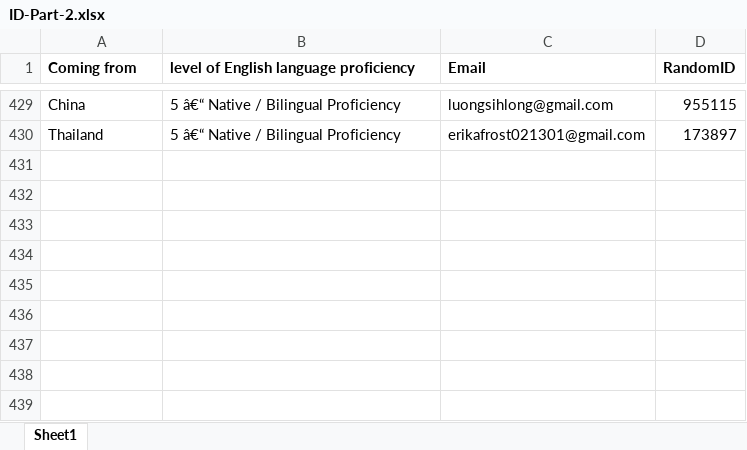
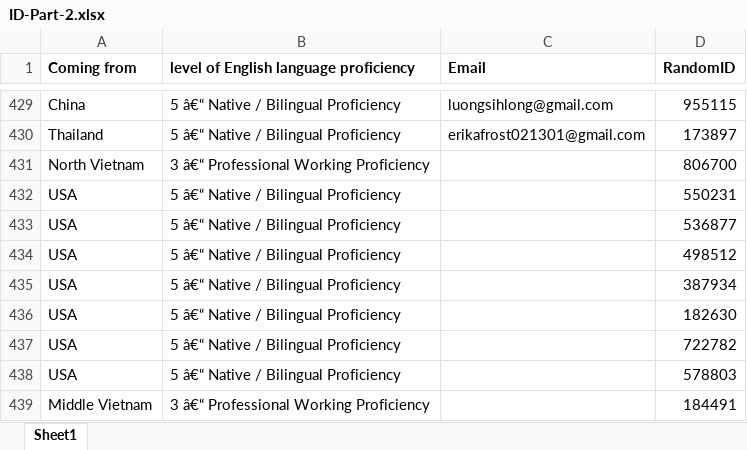
Before and after one commit to dangviethieu/negotiation_game, an Excel workbook: ID-Part-2.xlsx, sheet Sheet1, drawn as a sheet; only a part is shown, gaps mark what is left out; values as stored, in another font and other column widths than the file's, no borders; the diff names each change by its address in the sheet, - before the commit and + after, or states it on an @@ line.

```diff
--- a/ID-Part-2.xlsx (sheet Sheet1)
+++ b/ID-Part-2.xlsx (sheet Sheet1)
+row 431: North Vietnam | 3 â€“ Professional Working Proficiency |  | 806700
+row 432: USA | 5 â€“ Native / Bilingual Proficiency |  | 550231
+row 433: USA | 5 â€“ Native / Bilingual Proficiency |  | 536877
+row 434: USA | 5 â€“ Native / Bilingual Proficiency |  | 498512
+row 435: USA | 5 â€“ Native / Bilingual Proficiency |  | 387934
+row 436: USA | 5 â€“ Native / Bilingual Proficiency |  | 182630
+row 437: USA | 5 â€“ Native / Bilingual Proficiency |  | 722782
+row 438: USA | 5 â€“ Native / Bilingual Proficiency |  | 578803
+row 439: Middle Vietnam | 3 â€“ Professional Working Proficiency |  | 184491
```
Also changed, not shown: 1 other file.
